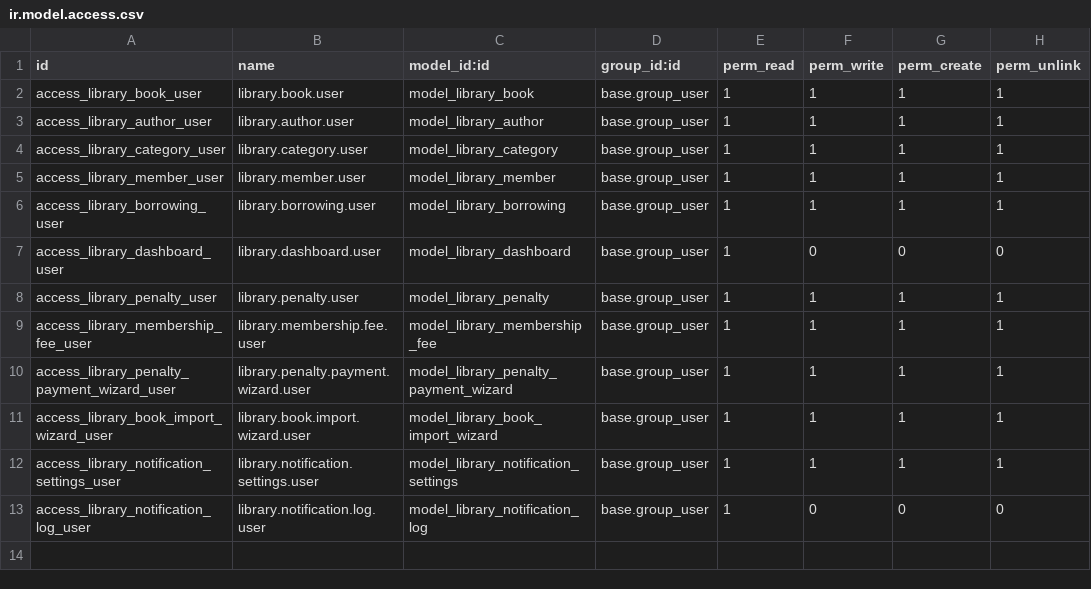
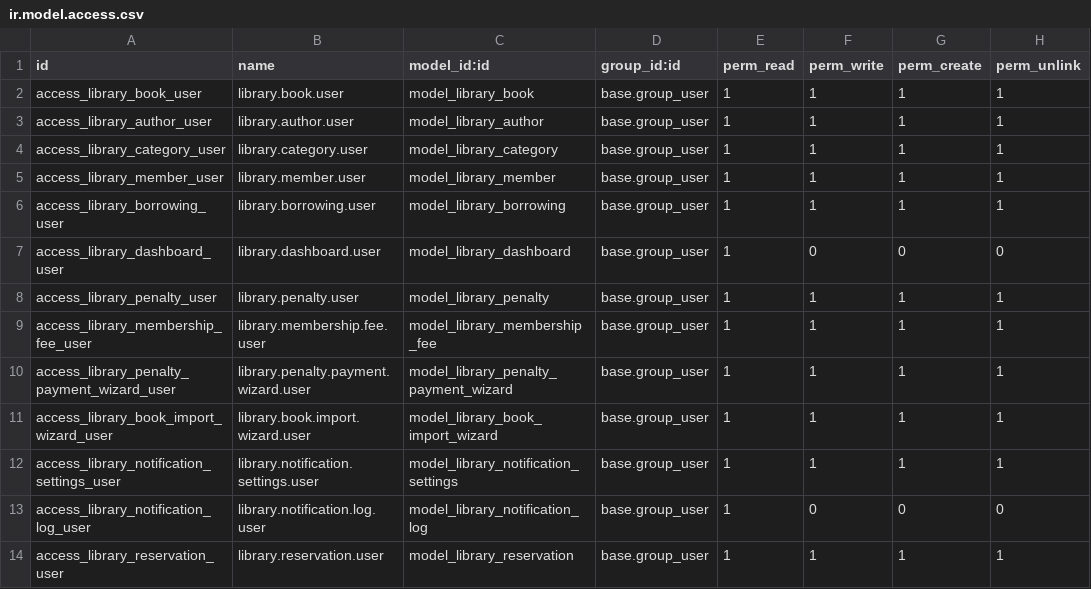
Before and after one commit to AnasIchmawin/edu_gourou, a CSV file: library_management/security/ir.model.access.csv, drawn as a sheet; the diff names each change by its address in the sheet, - before the commit and + after, or states it on an @@ line.

Commit message:
feat(reservation): Implement book reservation system with email notifications and cron jobs
- Added model for library reservations with fields for book, member, dates, and state management.
- Created XML data for email templates for reservation confirmation and availability notifications.
- Implemented cron jobs to check for expired reservations and process the queue when books are returned.
- Updated views for books and members to display reservation counts and provide access to reservation details.
- Added menu items for managing reservations and integrated reservation views into the library management system.
- Enhanced access control by adding model access rights for reservations.

```diff
--- a/library_management/security/ir.model.access.csv
+++ b/library_management/security/ir.model.access.csv
+row 14: access_library_reservation_user | library.reservation.user | model_library_reservation | base.group_user | 1 | 1 | 1 | 1
```
Also changed, not shown: 10 other files.
